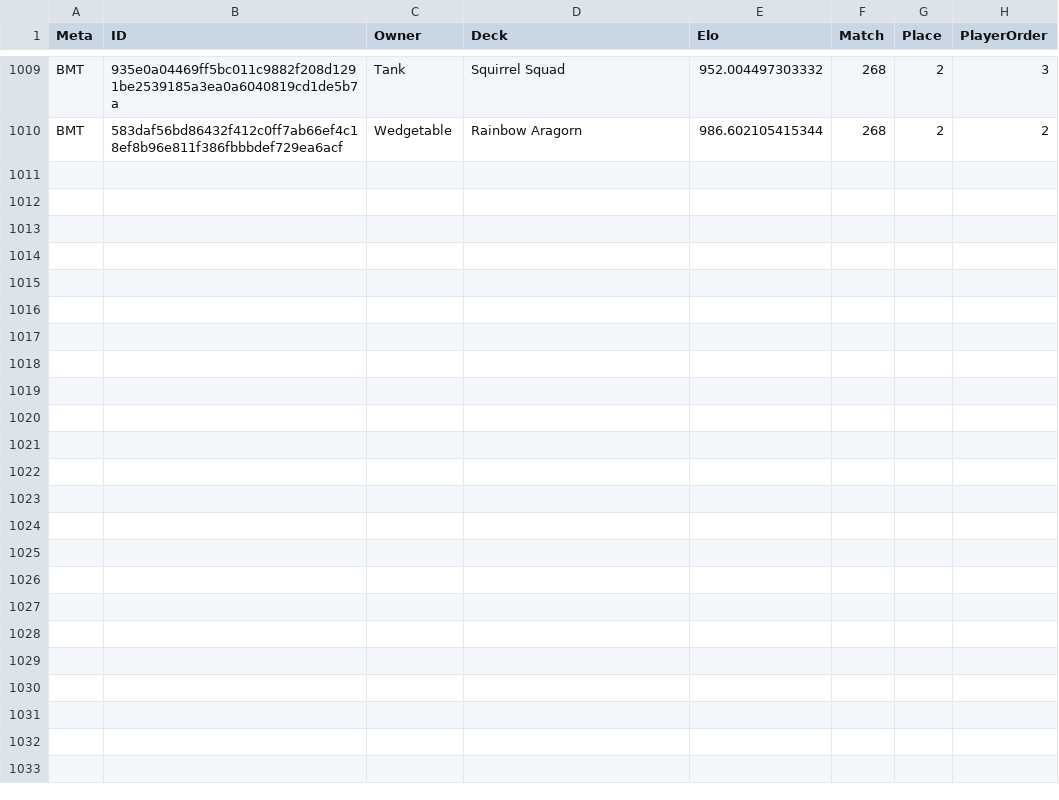
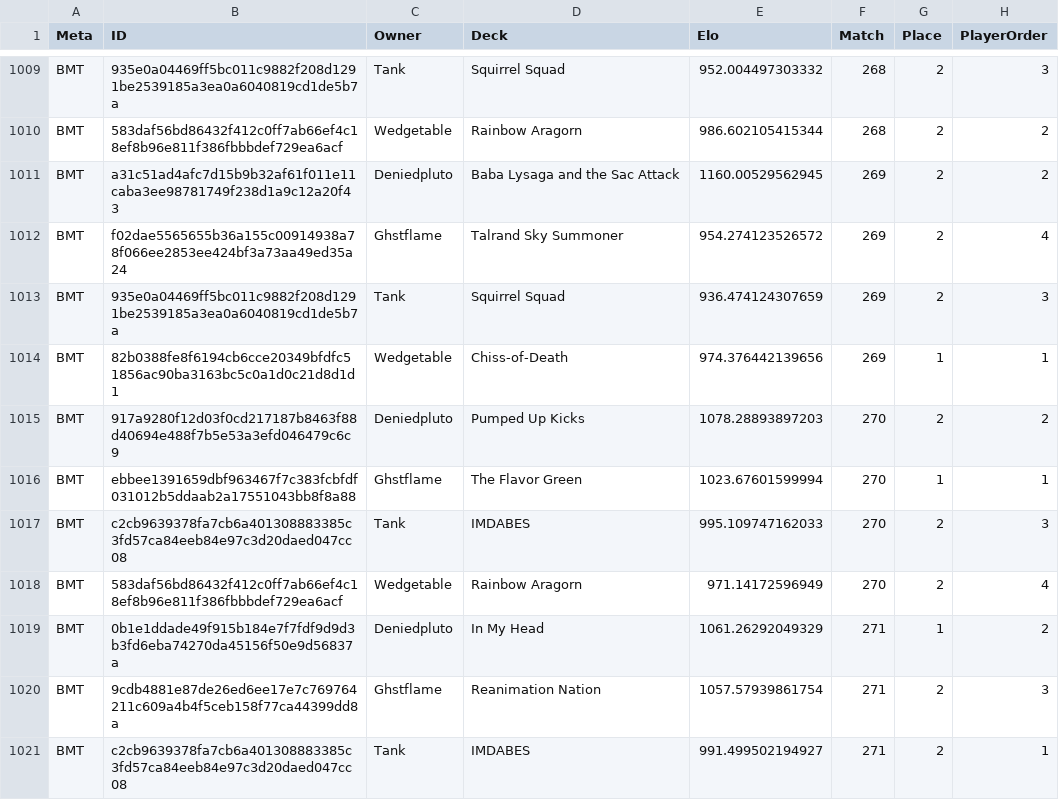
Before and after one commit to Deniedpluto/evidence, a CSV file: sources/Commander_History/CommanderHistory.csv, drawn as a sheet; only a part is shown, gaps mark what is left out.

```diff
--- a/sources/Commander_History/CommanderHistory.csv
+++ b/sources/Commander_History/CommanderHistory.csv
@@ -1010 +1010,12 @@ BMT,935e0a04469ff5bc011c9882f208d1291be2539185a3ea0a6040819cd1de5b7a,Tank,Squirr
 BMT,583daf56bd86432f412c0ff7ab66ef4c18ef8b96e811f386fbbbdef729ea6acf,Wedgetable,Rainbow Aragorn,986.602105415344,268,2,2
+BMT,a31c51ad4afc7d15b9b32af61f011e11caba3ee98781749f238d1a9c12a20f43,Deniedpluto,Baba Lysaga and the Sac Attack,1160.00529562945,269,2,2
+BMT,f02dae5565655b36a155c00914938a78f066ee2853ee424bf3a73aa49ed35a24,Ghstflame,Talrand Sky Summoner,954.274123526572,269,2,4
+BMT,935e0a04469ff5bc011c9882f208d1291be2539185a3ea0a6040819cd1de5b7a,Tank,Squirrel Squad,936.474124307659,269,2,3
+BMT,82b0388fe8f6194cb6cce20349bfdfc51856ac90ba3163bc5c0a1d0c21d8d1d1,Wedgetable,Chiss-of-Death,974.376442139656,269,1,1
+BMT,917a9280f12d03f0cd217187b8463f88d40694e488f7b5e53a3efd046479c6c9,Deniedpluto,Pumped Up Kicks,1078.28893897203,270,2,2
+BMT,ebbee1391659dbf963467f7c383fcbfdf031012b5ddaab2a17551043bb8f8a88,Ghstflame,The Flavor Green,1023.67601599994,270,1,1
+BMT,c2cb9639378fa7cb6a401308883385c3fd57ca84eeb84e97c3d20daed047cc08,Tank,IMDABES,995.109747162033,270,2,3
+BMT,583daf56bd86432f412c0ff7ab66ef4c18ef8b96e811f386fbbbdef729ea6acf,Wedgetable,Rainbow Aragorn,971.14172596949,270,2,4
+BMT,0b1e1ddade49f915b184e7f7fdf9d9d3b3fd6eba74270da45156f50e9d56837a,Deniedpluto,In My Head,1061.26292049329,271,1,2
+BMT,9cdb4881e87de26ed6ee17e7c769764211c609a4b4f5ceb158f77ca44399dd8a,Ghstflame,Reanimation Nation,1057.57939861754,271,2,3
+BMT,c2cb9639378fa7cb6a401308883385c3fd57ca84eeb84e97c3d20daed047cc08,Tank,IMDABES,991.499502194927,271,2,1
```
Also changed, not shown: sources/Commander_Decks/CommanderDecksWRA.csv, 9 other files.
